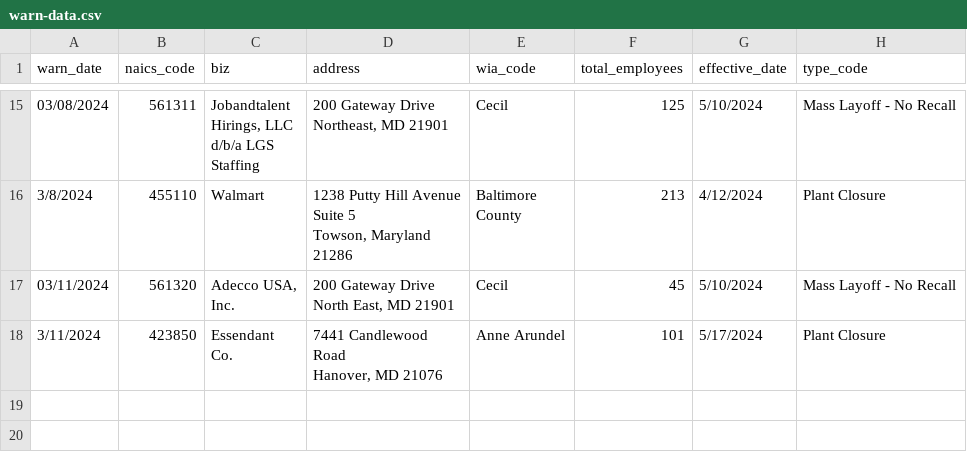
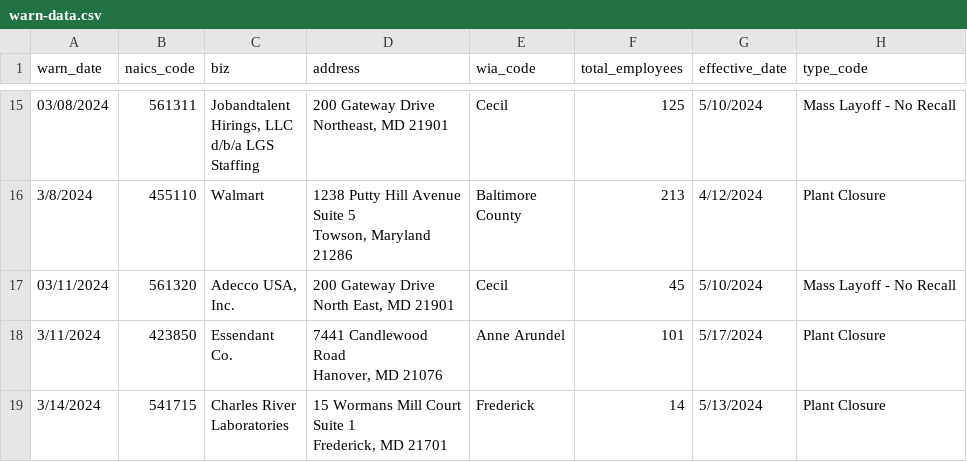
Before and after one commit to micaleiva01/first-nicar-github-scraper, a CSV file: warn-data.csv, drawn as a sheet; only a part is shown, gaps mark what is left out; ↵ is a line break in a cell; the diff names each change by its address in the sheet, - before the commit and + after, or states it on an @@ line.

```diff
--- a/warn-data.csv
+++ b/warn-data.csv
+row 19: 3/14/2024 | 541715 | Charles River ↵ Laboratories | 15 Wormans Mill Court ↵ Suite 1 ↵ Frederick, MD 21701 | Frederick | 14 | 5/13/2024 | Plant Closure
```
